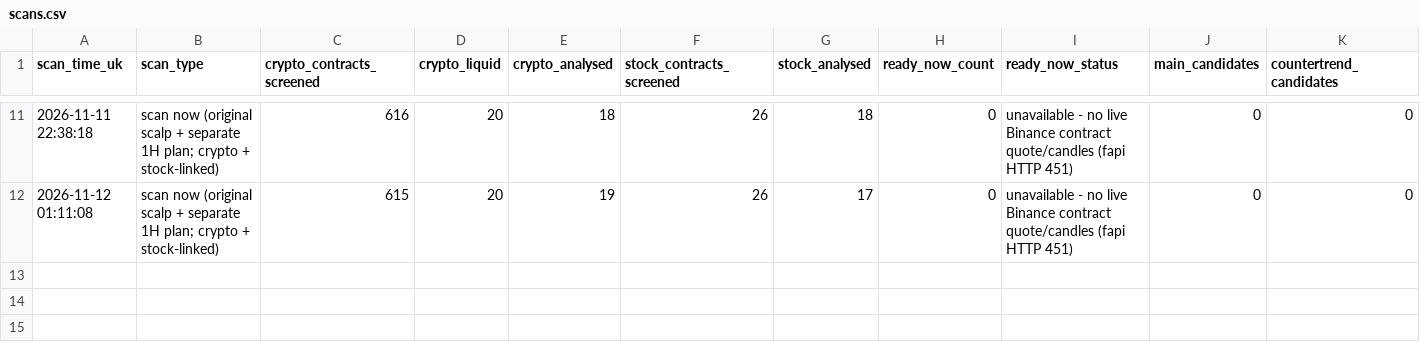
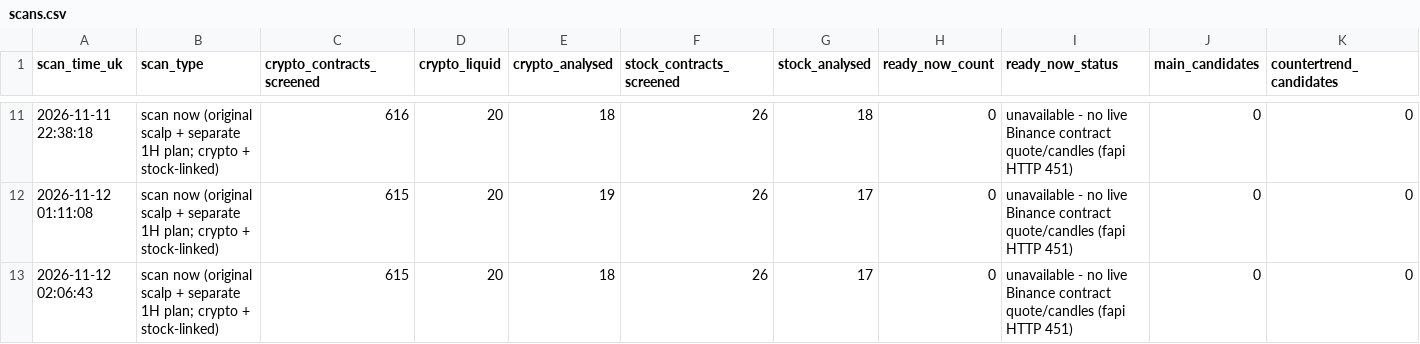
Before and after one commit to Mdrahamann/ourfristproject, a CSV file: trading/journal/forward/scans.csv, drawn as a sheet; only a part is shown, gaps mark what is left out; rows hold the shown columns only; the diff names each change by its address in the sheet, - before the commit and + after, or states it on an @@ line.

```diff
--- a/trading/journal/forward/scans.csv
+++ b/trading/journal/forward/scans.csv
+row 13: 2026-11-12 02:06:43 | scan now (original scalp + separate 1H plan; crypto + stock-linked) | 615 | 20 | 18 | 26 | 17 | 0 | unavailable - no live Binance contract quote/candles (fapi HTTP 451) | 0 | 0
```
